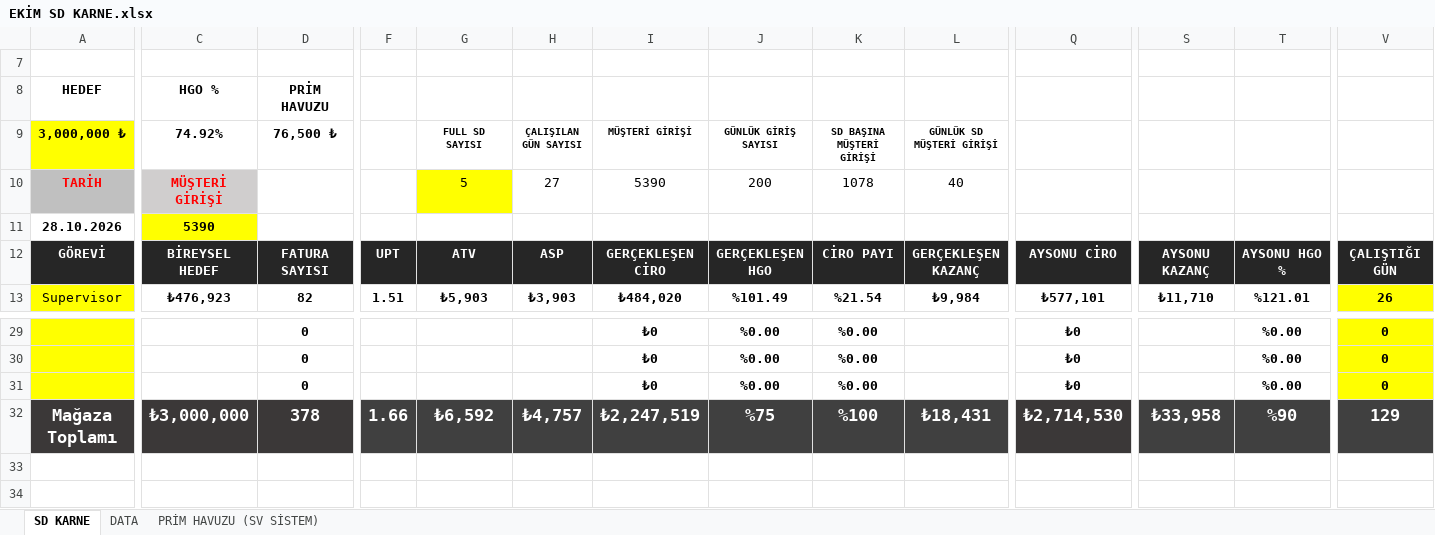
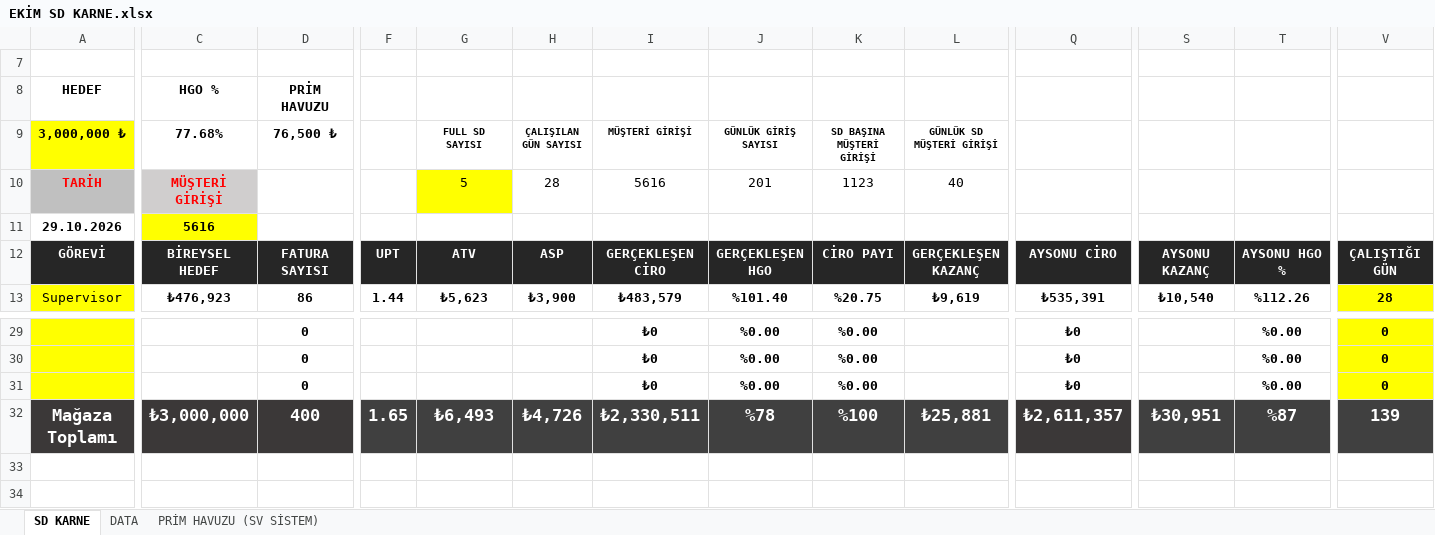
Before and after one commit to dagitmacmustafaberaat-create/puma-smart-assistant, an Excel workbook: EKİM SD KARNE.xlsx, sheet SD KARNE, drawn as a sheet; only a part is shown, gaps mark what is left out; values as stored, in another font and other column widths than the file's, no borders; conditional formats not drawn; the diff covers the shown part only; the diff names each change by its address in the sheet, - before the commit and + after, or states it on an @@ line.

Commit message:
Add files via upload

```diff
--- a/EKİM SD KARNE.xlsx (sheet SD KARNE)
+++ b/EKİM SD KARNE.xlsx (sheet SD KARNE)
-C9: 74.92%
+C9: 77.68%
-H10 (ÇALIŞILAN GÜN SAYISI): 27
+H10 (ÇALIŞILAN GÜN SAYISI): 28
-I10 (MÜŞTERİ GİRİŞİ): 5390
+I10 (MÜŞTERİ GİRİŞİ): 5616
-J10 (GÜNLÜK GİRİŞ SAYISI): 200
+J10 (GÜNLÜK GİRİŞ SAYISI): 201
-K10 (SD BAŞINA MÜŞTERİ GİRİŞİ): 1078
+K10 (SD BAŞINA MÜŞTERİ GİRİŞİ): 1123
-A11 (3,000,000 ₺): 28.10.2026
+A11 (3,000,000 ₺): 29.10.2026
-C11 (77.68%): 5390
+C11 (77.68%): 5616
-D13 (76,500 ₺): 82
+D13 (76,500 ₺): 86
-F13: 1.51
+F13: 1.44
-G13 (FULL SD SAYISI): ₺5,903
+G13 (FULL SD SAYISI): ₺5,623
-H13 (ÇALIŞILAN GÜN SAYISI): ₺3,903
+H13 (ÇALIŞILAN GÜN SAYISI): ₺3,900
-I13 (MÜŞTERİ GİRİŞİ): ₺484,020
+I13 (MÜŞTERİ GİRİŞİ): ₺483,579
-J13 (GÜNLÜK GİRİŞ SAYISI): %101.49
+J13 (GÜNLÜK GİRİŞ SAYISI): %101.40
-K13 (SD BAŞINA MÜŞTERİ GİRİŞİ): %21.54
+K13 (SD BAŞINA MÜŞTERİ GİRİŞİ): %20.75
-L13 (GÜNLÜK SD MÜŞTERİ GİRİŞİ): ₺9,984
+L13 (GÜNLÜK SD MÜŞTERİ GİRİŞİ): ₺9,619
-Q13: ₺577,101
+Q13: ₺535,391
-S13: ₺11,710
+S13: ₺10,540
-T13: %121.01
+T13: %112.26
-V13: 26
+V13: 28
-D32 (76,500 ₺): 378
+D32 (76,500 ₺): 400
-F32: 1.66
+F32: 1.65
-G32 (FULL SD SAYISI): ₺6,592
+G32 (FULL SD SAYISI): ₺6,493
-H32 (ÇALIŞILAN GÜN SAYISI): ₺4,757
+H32 (ÇALIŞILAN GÜN SAYISI): ₺4,726
-I32 (MÜŞTERİ GİRİŞİ): ₺2,247,519
+I32 (MÜŞTERİ GİRİŞİ): ₺2,330,511
-J32 (GÜNLÜK GİRİŞ SAYISI): %75
+J32 (GÜNLÜK GİRİŞ SAYISI): %78
-L32 (GÜNLÜK SD MÜŞTERİ GİRİŞİ): ₺18,431
+L32 (GÜNLÜK SD MÜŞTERİ GİRİŞİ): ₺25,881
-Q32: ₺2,714,530
+Q32: ₺2,611,357
-S32: ₺33,958
+S32: ₺30,951
-T32: %90
+T32: %87
-V32: 129
+V32: 139
```
Also changed, not shown: 73 edited cells elsewhere in this sheet, sheet DATA, hidden cells.
